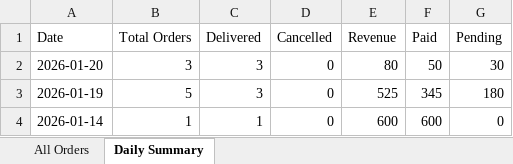
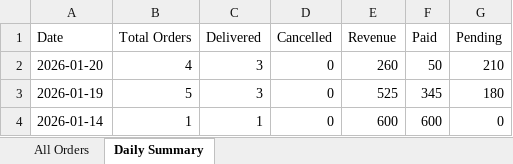
Before and after one commit to poojadwarkunde/swaad-sutra, an Excel workbook: reports/SwaadSutra_Consolidated_2026-01-20.xlsx, sheet Daily Summary, drawn as a sheet; values as stored, in another font and other column widths than the file's, no borders; the diff names each change by its address in the sheet, - before the commit and + after, or states it on an @@ line.

```diff
--- a/reports/SwaadSutra_Consolidated_2026-01-20.xlsx (sheet Daily Summary)
+++ b/reports/SwaadSutra_Consolidated_2026-01-20.xlsx (sheet Daily Summary)
-B2 (Total Orders): 3
+B2 (Total Orders): 4
-E2 (Revenue): 80
+E2 (Revenue): 260
-G2 (Pending): 30
+G2 (Pending): 210
```
Also changed, not shown: sheet All Orders.
